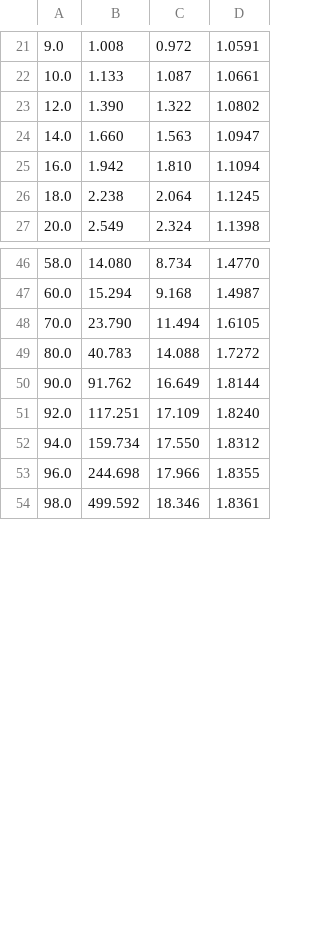
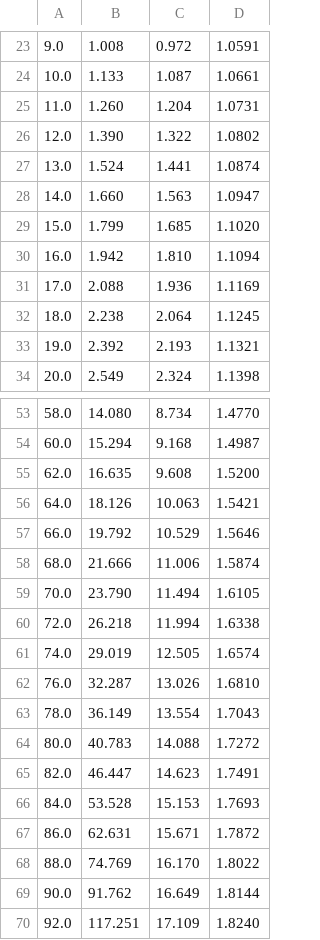
Before and after one commit to blinkletter/4410PythonNotebooks, a CSV file: Class_30_Yates_New/data/03_H2SO4_PercentWt_to_MolarConc_CRC.csv, drawn as a sheet; only a part is shown, gaps mark what is left out; the shorter side is filled out with more unchanged rows; the diff covers the shown part only; the diff names each change by its address in the sheet, - before the commit and + after, or states it on an @@ line.

```diff
--- a/Class_30_Yates_New/data/03_H2SO4_PercentWt_to_MolarConc_CRC.csv
+++ b/Class_30_Yates_New/data/03_H2SO4_PercentWt_to_MolarConc_CRC.csv
+row 25: 11.0 | 1.260 | 1.204 | 1.0731
+row 27: 13.0 | 1.524 | 1.441 | 1.0874
+row 29: 15.0 | 1.799 | 1.685 | 1.1020
+row 31: 17.0 | 2.088 | 1.936 | 1.1169
+row 33: 19.0 | 2.392 | 2.193 | 1.1321
+row 55: 62.0 | 16.635 | 9.608 | 1.5200
+row 56: 64.0 | 18.126 | 10.063 | 1.5421
+row 57: 66.0 | 19.792 | 10.529 | 1.5646
+row 58: 68.0 | 21.666 | 11.006 | 1.5874
+row 60: 72.0 | 26.218 | 11.994 | 1.6338
+row 61: 74.0 | 29.019 | 12.505 | 1.6574
+row 62: 76.0 | 32.287 | 13.026 | 1.6810
+row 63: 78.0 | 36.149 | 13.554 | 1.7043
+row 65: 82.0 | 46.447 | 14.623 | 1.7491
+row 66: 84.0 | 53.528 | 15.153 | 1.7693
+row 67: 86.0 | 62.631 | 15.671 | 1.7872
+row 68: 88.0 | 74.769 | 16.170 | 1.8022
```
Also changed, not shown: 2 added rows and 3 edited cells elsewhere in this file, Class_30_Yates_New/data/01_Giauque_Table9_activityH2OinH2SO4.csv, Class_30_Yates_New/data/02_H0_H2SO4_Gillespie_1971.csv, 20 other files.
